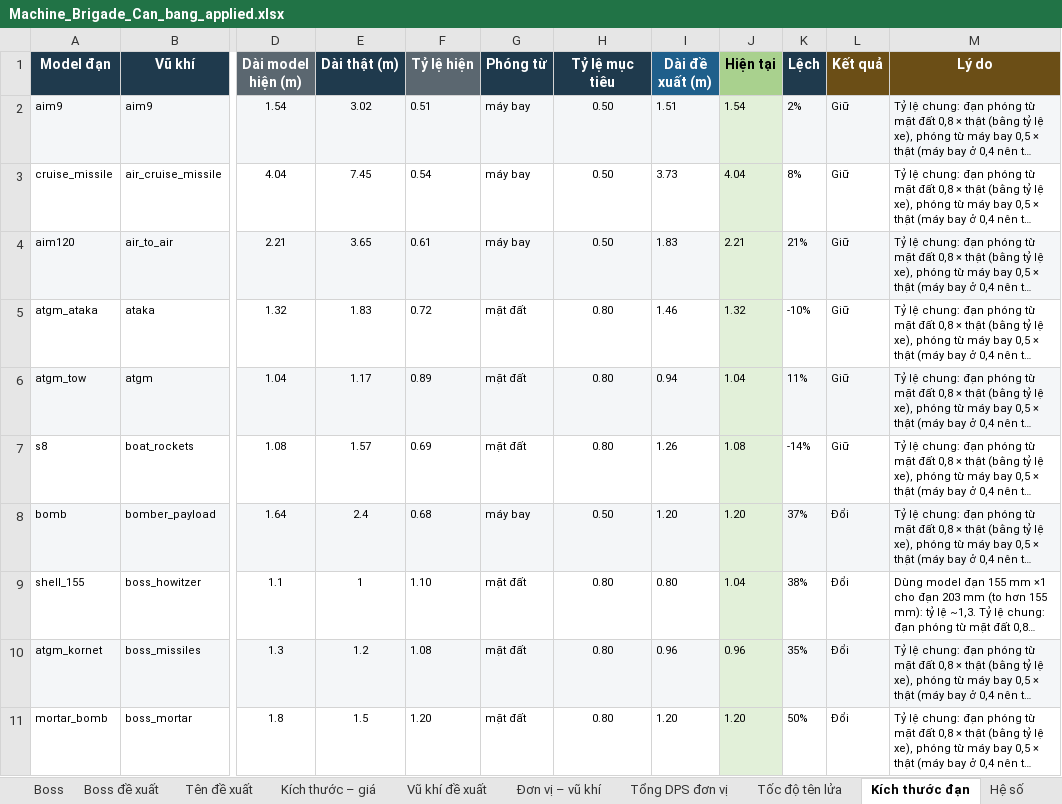
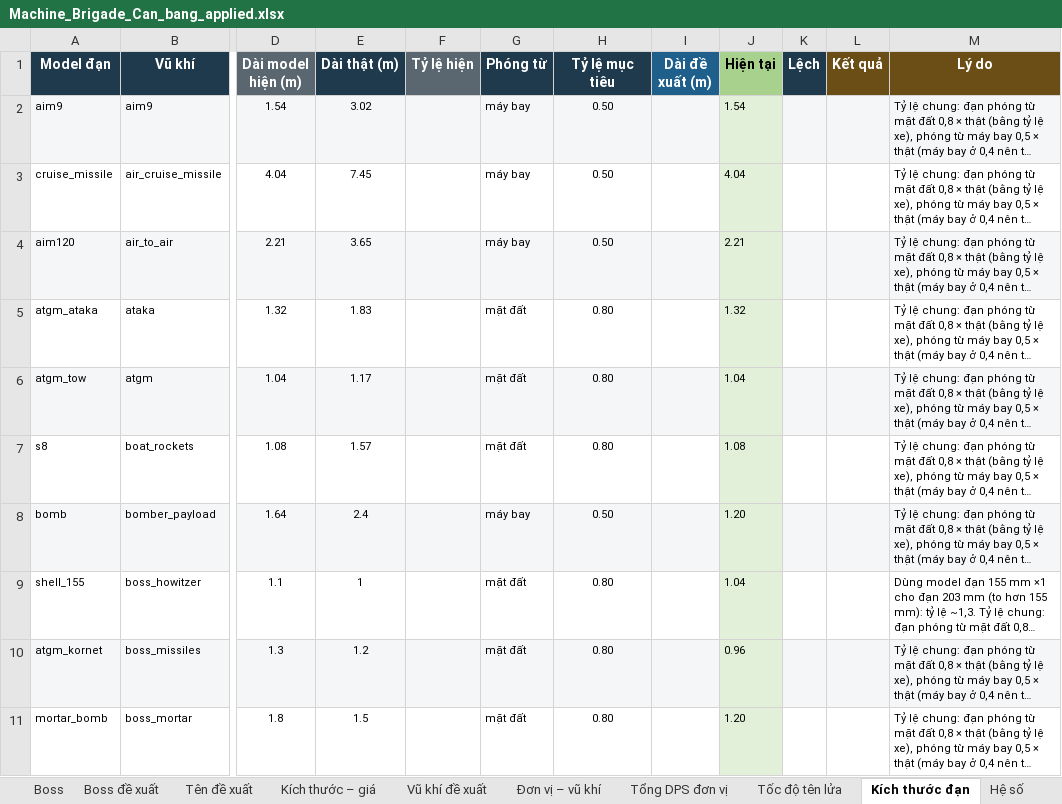
Before and after one commit to Winka173/machine-bridage, an Excel workbook: Docs/balance/Machine_Brigade_Can_bang_applied.xlsx, sheet Kích thước đạn, drawn as a sheet; only a part is shown, gaps mark what is left out; long unchanged cells end in …; values as stored, in another font and other column widths than the file's, no borders; the diff covers the shown part only; the diff names each change by its address in the sheet, - before the commit and + after, or states it on an @@ line.

```diff
--- a/Docs/balance/Machine_Brigade_Can_bang_applied.xlsx (sheet Kích thước đạn)
+++ b/Docs/balance/Machine_Brigade_Can_bang_applied.xlsx (sheet Kích thước đạn)
-F2 (Tỷ lệ hiện): 0.51
+F2 (Tỷ lệ hiện): (empty)
-I2 (Dài đề xuất (m)): 1.51
+I2 (Dài đề xuất (m)): (empty)
-K2 (Lệch): 2%
+K2 (Lệch): (empty)
-L2:L7 (Kết quả): Giữ
+L2:L7 (Kết quả): (empty)
-F3 (Tỷ lệ hiện): 0.54
+F3 (Tỷ lệ hiện): (empty)
-I3 (Dài đề xuất (m)): 3.73
+I3 (Dài đề xuất (m)): (empty)
-K3 (Lệch): 8%
+K3 (Lệch): (empty)
-F4 (Tỷ lệ hiện): 0.61
+F4 (Tỷ lệ hiện): (empty)
-I4 (Dài đề xuất (m)): 1.83
+I4 (Dài đề xuất (m)): (empty)
-K4 (Lệch): 21%
+K4 (Lệch): (empty)
-F5 (Tỷ lệ hiện): 0.72
+F5 (Tỷ lệ hiện): (empty)
-I5 (Dài đề xuất (m)): 1.46
+I5 (Dài đề xuất (m)): (empty)
-K5 (Lệch): -10%
+K5 (Lệch): (empty)
-F6 (Tỷ lệ hiện): 0.89
+F6 (Tỷ lệ hiện): (empty)
-I6 (Dài đề xuất (m)): 0.94
+I6 (Dài đề xuất (m)): (empty)
-K6 (Lệch): 11%
+K6 (Lệch): (empty)
-F7 (Tỷ lệ hiện): 0.69
+F7 (Tỷ lệ hiện): (empty)
-I7 (Dài đề xuất (m)): 1.26
+I7 (Dài đề xuất (m)): (empty)
-K7 (Lệch): -14%
+K7 (Lệch): (empty)
-F8 (Tỷ lệ hiện): 0.68
+F8 (Tỷ lệ hiện): (empty)
-I8 (Dài đề xuất (m)): 1.20
+I8 (Dài đề xuất (m)): (empty)
-K8 (Lệch): 37%
+K8 (Lệch): (empty)
-L8:L11 (Kết quả): Đổi
+L8:L11 (Kết quả): (empty)
-F9 (Tỷ lệ hiện): 1.10
+F9 (Tỷ lệ hiện): (empty)
-I9 (Dài đề xuất (m)): 0.80
+I9 (Dài đề xuất (m)): (empty)
-K9 (Lệch): 38%
+K9 (Lệch): (empty)
-F10 (Tỷ lệ hiện): 1.08
+F10 (Tỷ lệ hiện): (empty)
-I10 (Dài đề xuất (m)): 0.96
+I10 (Dài đề xuất (m)): (empty)
-K10 (Lệch): 35%
+K10 (Lệch): (empty)
-F11 (Tỷ lệ hiện): 1.20
+F11 (Tỷ lệ hiện): (empty)
-I11 (Dài đề xuất (m)): 1.20
+I11 (Dài đề xuất (m)): (empty)
-K11 (Lệch): 50%
+K11 (Lệch): (empty)
```
Also changed, not shown: 132 edited cells elsewhere in this sheet, sheet Đơn vị – vũ khí, sheet Vũ khí đề xuất, sheet Tổng DPS đơn vị, sheet Tốc độ tên lửa, sheet Kích thước – giá, sheet Phương tiện, 14 more sheets, 5 other files.
